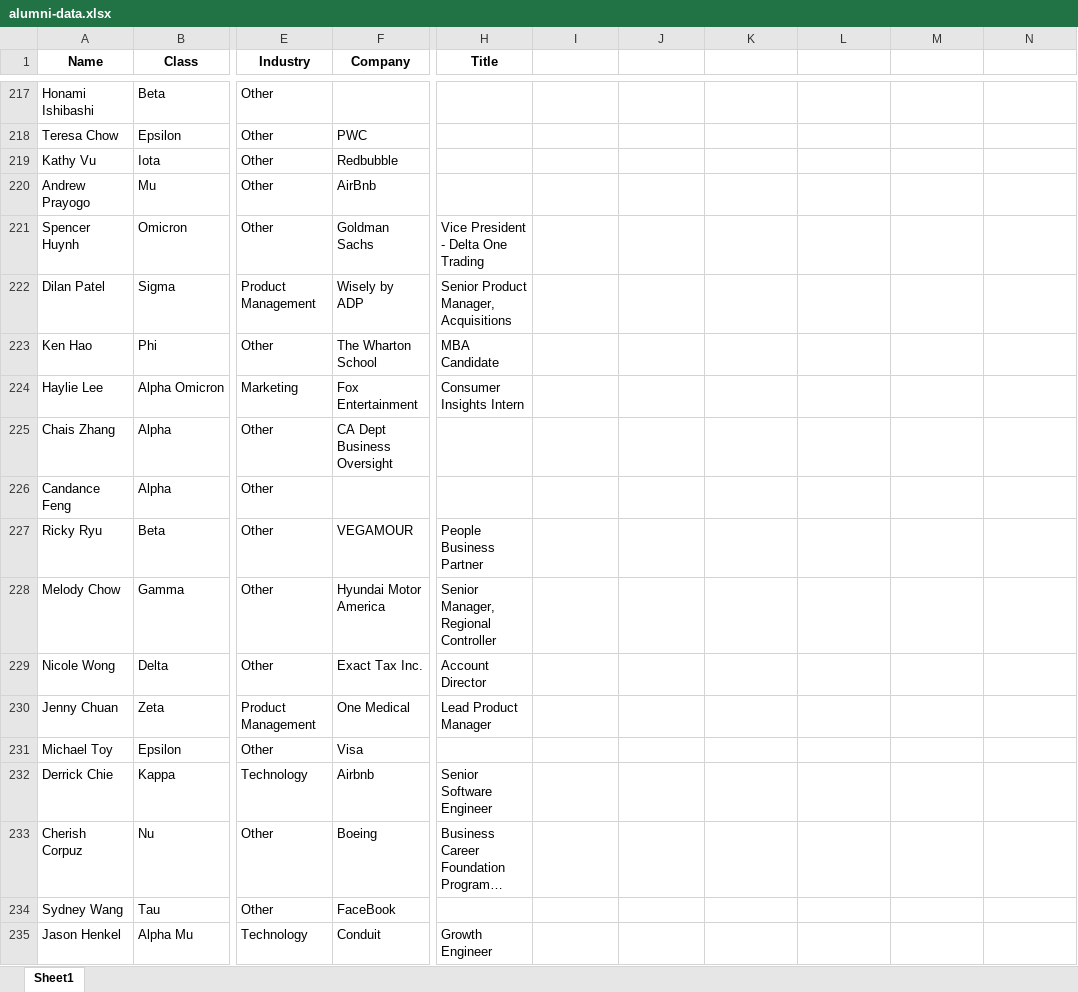
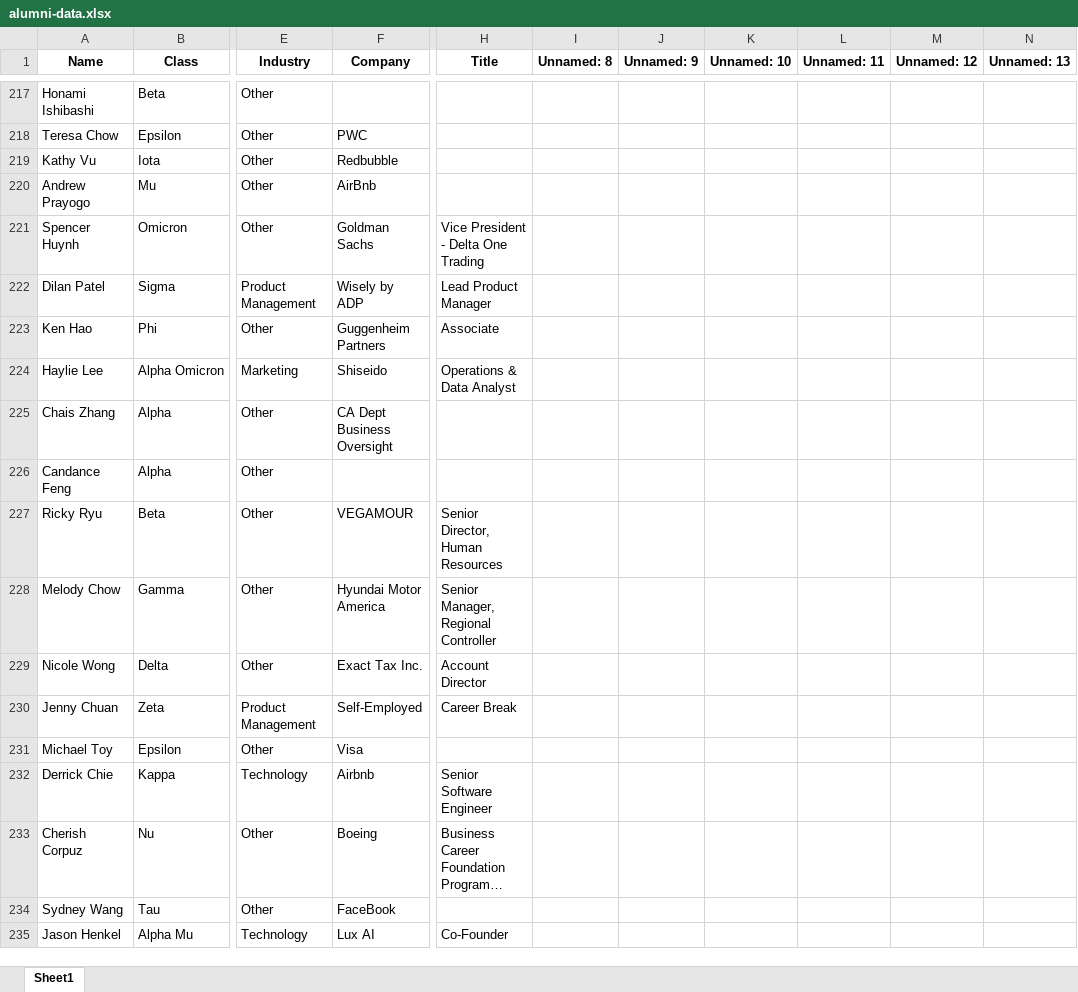
Before and after one commit to dspuci-vpar/dsp-alumni-dashboard, an Excel workbook: public/alumni-data.xlsx, sheet Sheet1, drawn as a sheet; only a part is shown, gaps mark what is left out; long unchanged cells end in …; values as stored, in another font and other column widths than the file's, no borders; the diff covers the shown part only; the diff names each change by its address in the sheet, - before the commit and + after, or states it on an @@ line.

```diff
--- a/public/alumni-data.xlsx (sheet Sheet1)
+++ b/public/alumni-data.xlsx (sheet Sheet1)
-I1: (empty)
+I1: Unnamed: 8
-J1: (empty)
+J1: Unnamed: 9
-K1: (empty)
+K1: Unnamed: 10
-L1: (empty)
+L1: Unnamed: 11
-M1: (empty)
+M1: Unnamed: 12
-N1: (empty)
+N1: Unnamed: 13
-H222 (Title): Senior Product Manager, Acquisitions
+H222 (Title): Lead Product Manager
-F223 (Company): The Wharton School
+F223 (Company): Guggenheim Partners
-H223 (Title): MBA Candidate
+H223 (Title): Associate
-F224 (Company): Fox Entertainment
+F224 (Company): Shiseido
-H224 (Title): Consumer Insights Intern
+H224 (Title): Operations & Data Analyst
-H227 (Title): People Business Partner
+H227 (Title): Senior Director, Human Resources
-F230 (Company): One Medical
+F230 (Company): Self-Employed
-H230 (Title): Lead Product Manager
+H230 (Title): Career Break
-F235 (Company): Conduit
+F235 (Company): Lux AI
-H235 (Title): Growth Engineer
+H235 (Title): Co-Founder
```
Also changed, not shown: 188 edited cells elsewhere in this sheet, 7 other files.
